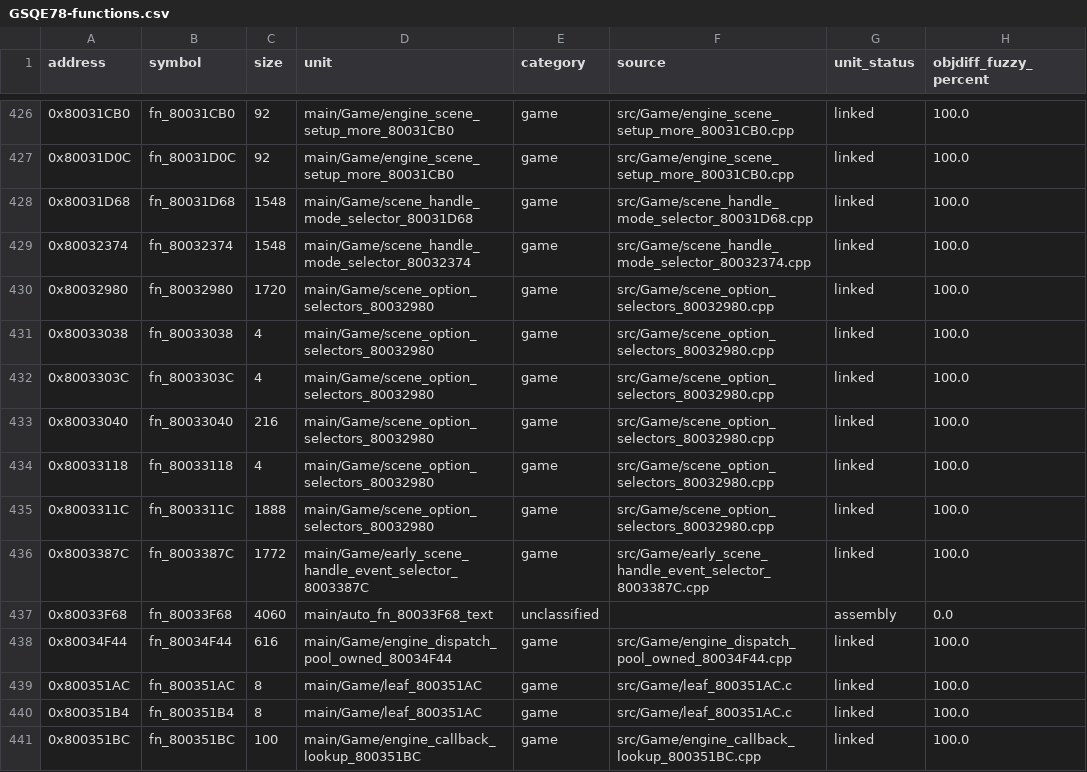
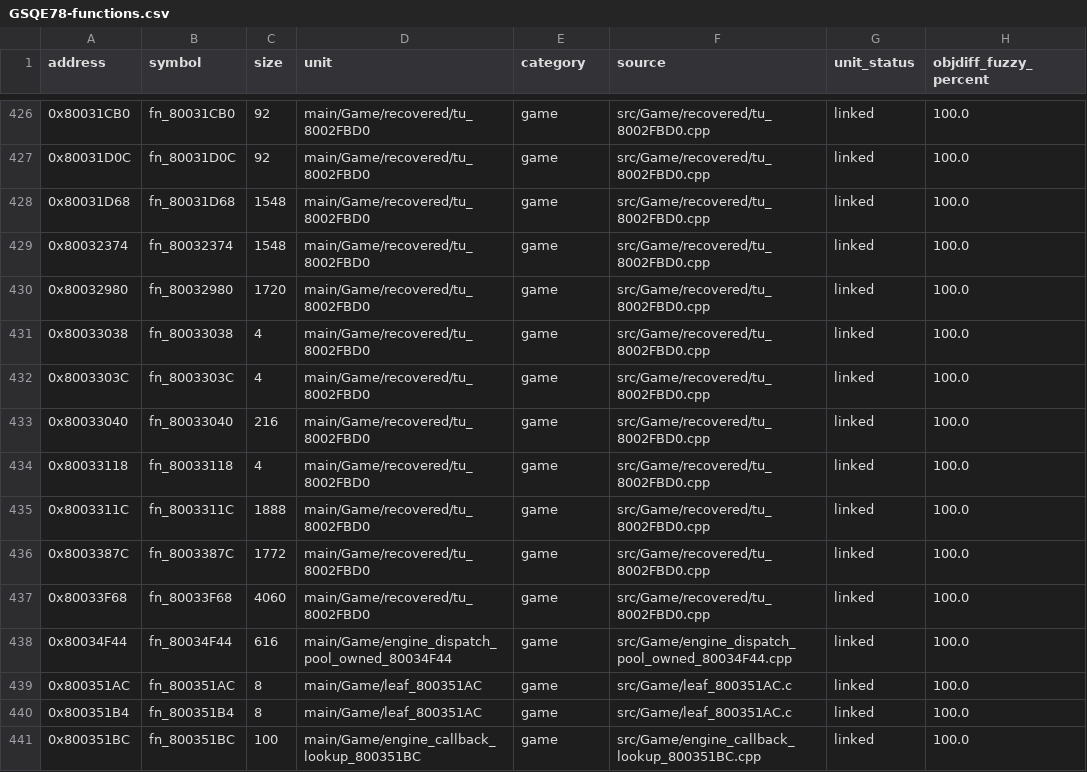
Before and after one commit to eigenstuffs/rotfd, a CSV file: progress/GSQE78-functions.csv, drawn as a sheet; only a part is shown, gaps mark what is left out; the diff covers the shown part only.

```diff
--- a/progress/GSQE78-functions.csv
+++ b/progress/GSQE78-functions.csv
@@ -426,13 +426,13 @@ address,symbol,size,unit,category,source,unit_status,objdiff_fuzzy_percent
-0x80031CB0,fn_80031CB0,92,main/Game/engine_scene_setup_more_80031CB0,game,src/Game/engine_scene_setup_more_80031CB0.cpp,linked,100.0
-0x80031D0C,fn_80031D0C,92,main/Game/engine_scene_setup_more_80031CB0,game,src/Game/engine_scene_setup_more_80031CB0.cpp,linked,100.0
-0x80031D68,fn_80031D68,1548,main/Game/scene_handle_mode_selector_80031D68,game,src/Game/scene_handle_mode_selector_80031D68.cpp,linked,100.0
-0x80032374,fn_80032374,1548,main/Game/scene_handle_mode_selector_80032374,game,src/Game/scene_handle_mode_selector_80032374.cpp,linked,100.0
-0x80032980,fn_80032980,1720,main/Game/scene_option_selectors_80032980,game,src/Game/scene_option_selectors_80032980.cpp,linked,100.0
-0x80033038,fn_80033038,4,main/Game/scene_option_selectors_80032980,game,src/Game/scene_option_selectors_80032980.cpp,linked,100.0
-0x8003303C,fn_8003303C,4,main/Game/scene_option_selectors_80032980,game,src/Game/scene_option_selectors_80032980.cpp,linked,100.0
-0x80033040,fn_80033040,216,main/Game/scene_option_selectors_80032980,game,src/Game/scene_option_selectors_80032980.cpp,linked,100.0
-0x80033118,fn_80033118,4,main/Game/scene_option_selectors_80032980,game,src/Game/scene_option_selectors_80032980.cpp,linked,100.0
-0x8003311C,fn_8003311C,1888,main/Game/scene_option_selectors_80032980,game,src/Game/scene_option_selectors_80032980.cpp,linked,100.0
-0x8003387C,fn_8003387C,1772,main/Game/early_scene_handle_event_selector_8003387C,game,src/Game/early_scene_handle_event_selector_8003387C.cpp,linked,100.0
-0x80033F68,fn_80033F68,4060,main/auto_fn_80033F68_text,unclassified,,assembly,0.0
+0x80031CB0,fn_80031CB0,92,main/Game/recovered/tu_8002FBD0,game,src/Game/recovered/tu_8002FBD0.cpp,linked,100.0
+0x80031D0C,fn_80031D0C,92,main/Game/recovered/tu_8002FBD0,game,src/Game/recovered/tu_8002FBD0.cpp,linked,100.0
+0x80031D68,fn_80031D68,1548,main/Game/recovered/tu_8002FBD0,game,src/Game/recovered/tu_8002FBD0.cpp,linked,100.0
+0x80032374,fn_80032374,1548,main/Game/recovered/tu_8002FBD0,game,src/Game/recovered/tu_8002FBD0.cpp,linked,100.0
+0x80032980,fn_80032980,1720,main/Game/recovered/tu_8002FBD0,game,src/Game/recovered/tu_8002FBD0.cpp,linked,100.0
+0x80033038,fn_80033038,4,main/Game/recovered/tu_8002FBD0,game,src/Game/recovered/tu_8002FBD0.cpp,linked,100.0
+0x8003303C,fn_8003303C,4,main/Game/recovered/tu_8002FBD0,game,src/Game/recovered/tu_8002FBD0.cpp,linked,100.0
+0x80033040,fn_80033040,216,main/Game/recovered/tu_8002FBD0,game,src/Game/recovered/tu_8002FBD0.cpp,linked,100.0
+0x80033118,fn_80033118,4,main/Game/recovered/tu_8002FBD0,game,src/Game/recovered/tu_8002FBD0.cpp,linked,100.0
+0x8003311C,fn_8003311C,1888,main/Game/recovered/tu_8002FBD0,game,src/Game/recovered/tu_8002FBD0.cpp,linked,100.0
+0x8003387C,fn_8003387C,1772,main/Game/recovered/tu_8002FBD0,game,src/Game/recovered/tu_8002FBD0.cpp,linked,100.0
+0x80033F68,fn_80033F68,4060,main/Game/recovered/tu_8002FBD0,game,src/Game/recovered/tu_8002FBD0.cpp,linked,100.0
 0x80034F44,fn_80034F44,616,main/Game/engine_dispatch_pool_owned_80034F44,game,src/Game/engine_dispatch_pool_owned_80034F44.cpp,linked,100.0
```
Also changed, not shown: 36 edited cells elsewhere in this file, 24 other files.
